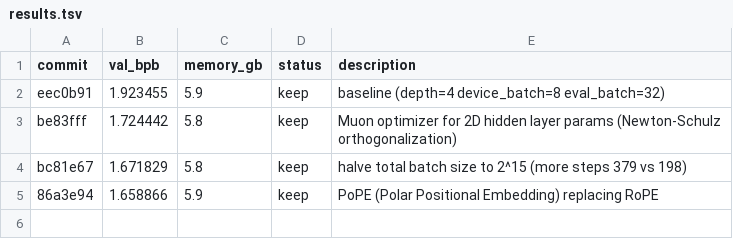
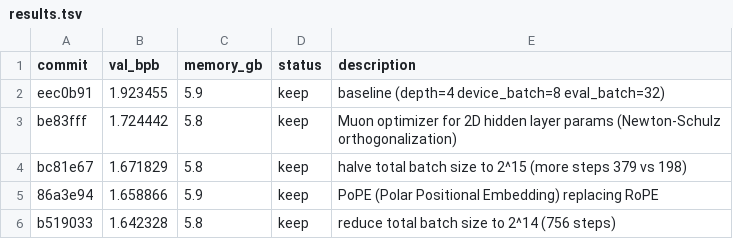
Before and after one commit to tachytelicdetonation/autoresearch-mlx, a TSV file: results.tsv, drawn as a sheet; the diff names each change by its address in the sheet, - before the commit and + after, or states it on an @@ line.

Commit message:
experiment: reduce total batch size to 2^14 (even more steps)

```diff
--- a/results.tsv
+++ b/results.tsv
+row 6: b519033 | 1.642328 | 5.8 | keep | reduce total batch size to 2^14 (756 steps)
```
Also changed, not shown: 1 other file.
